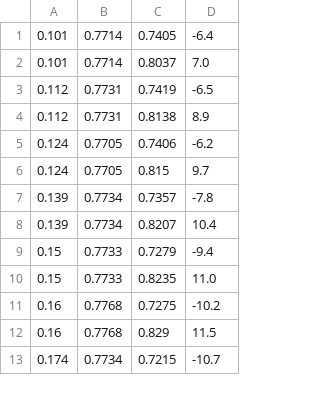
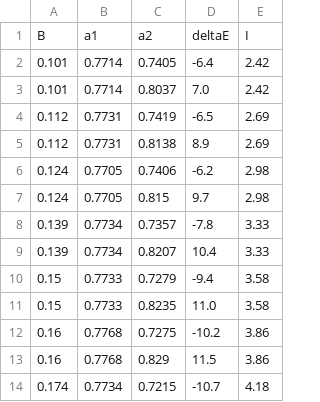
Before and after one commit to Friedrich-Jahns/Fortgeschrittenen-Praktikum-Physik, a CSV file: FP2_Zeemann/borsch_mag/Data/Data.csv, drawn as a sheet; only a part is shown; addresses are those after the commit; the diff names each change by its address in the sheet, - before the commit and + after, or states it on an @@ line.

```diff
--- a/FP2_Zeemann/borsch_mag/Data/Data.csv
+++ b/FP2_Zeemann/borsch_mag/Data/Data.csv
+column E, rows 2-14: 2.42 | 2.42 | 2.69 | 2.69 | 2.98 | 2.98 | 3.33 | 3.33 | 3.58 | 3.58 | 3.86 | 3.86 | 4.18
+row 1: B | a1 | a2 | deltaE | I
```
Also changed, not shown: 3 other files.
